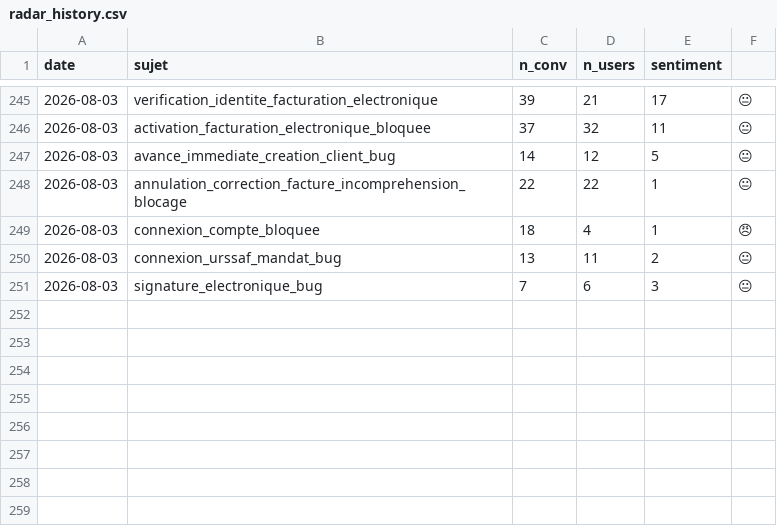
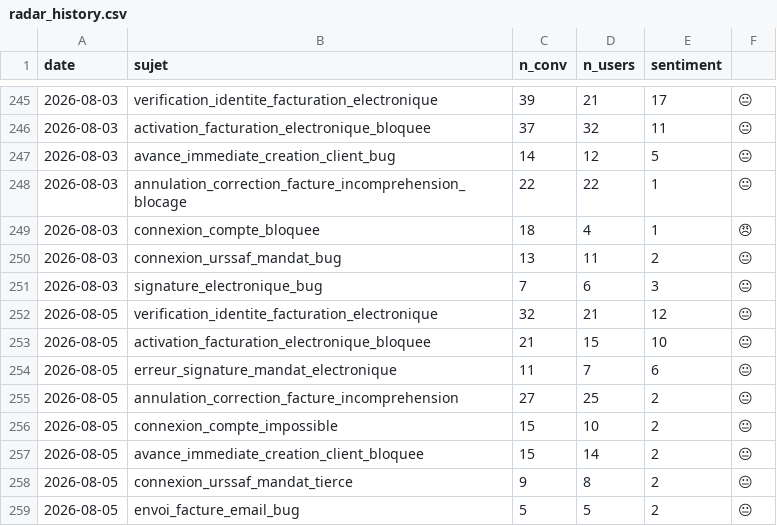
Before and after one commit to RirileR/intercom-cx-dashboard, a CSV file: state/radar_history.csv, drawn as a sheet; only a part is shown, gaps mark what is left out; the diff names each change by its address in the sheet, - before the commit and + after, or states it on an @@ line.

```diff
--- a/state/radar_history.csv
+++ b/state/radar_history.csv
+row 252: 2026-08-05 | verification_identite_facturation_electronique | 32 | 21 | 12 | 😐
+row 253: 2026-08-05 | activation_facturation_electronique_bloquee | 21 | 15 | 10 | 😐
+row 254: 2026-08-05 | erreur_signature_mandat_electronique | 11 | 7 | 6 | 😐
+row 255: 2026-08-05 | annulation_correction_facture_incomprehension | 27 | 25 | 2 | 😐
+row 256: 2026-08-05 | connexion_compte_impossible | 15 | 10 | 2 | 😐
+row 257: 2026-08-05 | avance_immediate_creation_client_bloquee | 15 | 14 | 2 | 😐
+row 258: 2026-08-05 | connexion_urssaf_mandat_tierce | 9 | 8 | 2 | 😐
+row 259: 2026-08-05 | envoi_facture_email_bug | 5 | 5 | 2 | 😐
```
